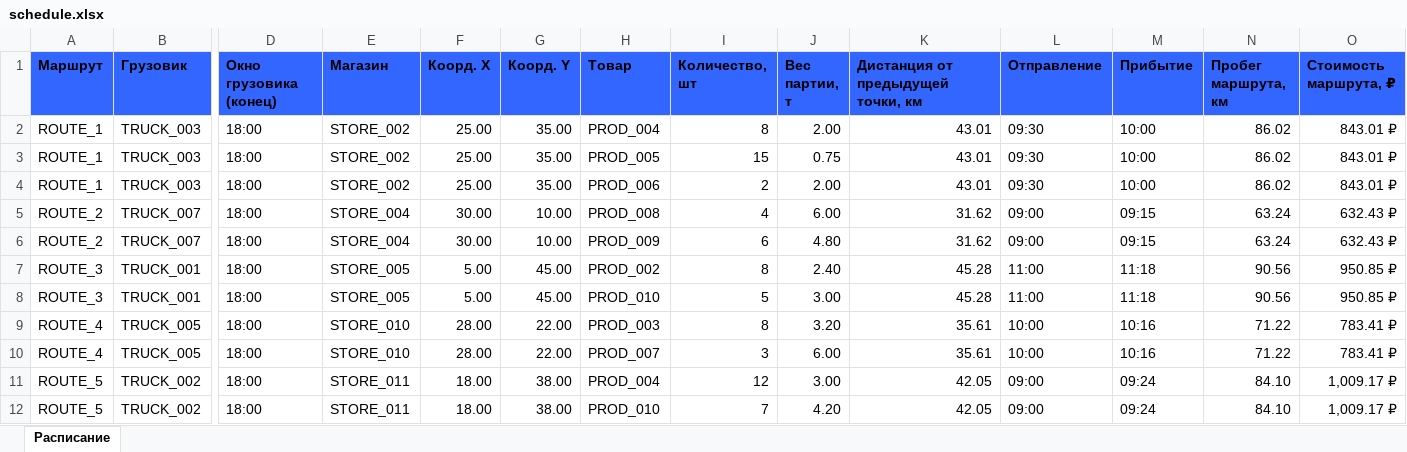
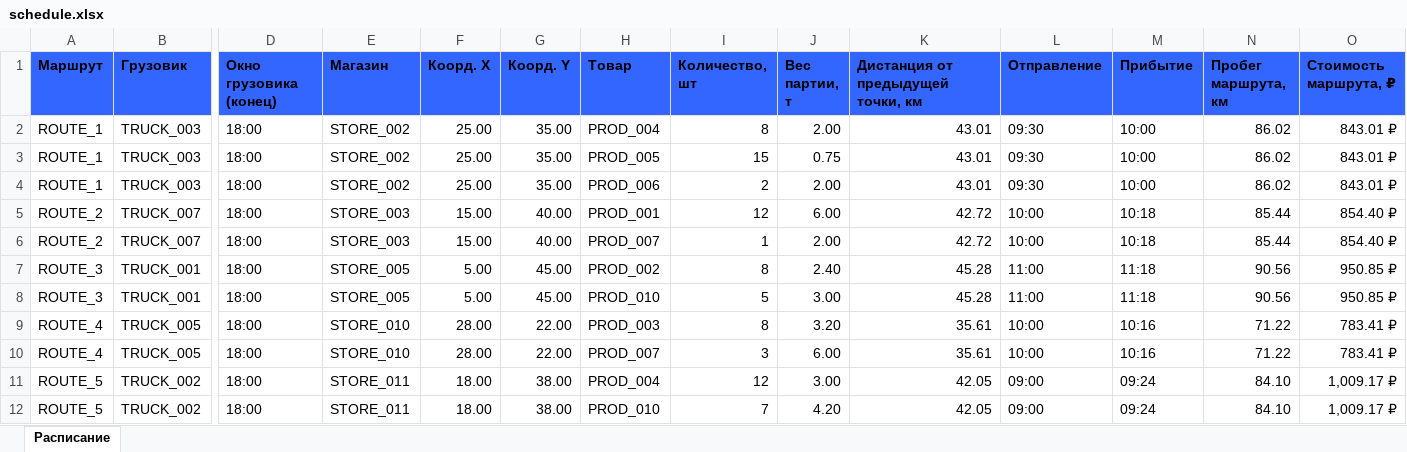
Before and after one commit to kirnalamov/mai, an Excel workbook: output/schedule.xlsx, sheet Расписание, drawn as a sheet; only a part is shown, gaps mark what is left out; values as stored, in another font and other column widths than the file's, no borders; the diff covers the shown part only; the diff names each change by its address in the sheet, - before the commit and + after, or states it on an @@ line.

Commit message:
Update truck cost calculations and delivery scheduling. Adjusted cost per kilometer for trucks in CSV, modified store assignments in schedule CSV, and improved time weighting in delivery planning logic. Enhanced overall delivery reporting with updated total costs and service time considerations.

```diff
--- a/output/schedule.xlsx (sheet Расписание)
+++ b/output/schedule.xlsx (sheet Расписание)
-E5:E6 (Магазин): STORE_004
+E5:E6 (Магазин): STORE_003
-F5:F6 (Коорд. X): 30.00
+F5:F6 (Коорд. X): 15.00
-G5:G6 (Коорд. Y): 10.00
+G5:G6 (Коорд. Y): 40.00
-H5 (Товар): PROD_008
+H5 (Товар): PROD_001
-I5 (Количество, шт): 4
+I5 (Количество, шт): 12
-K5:K6: 31.62
+K5:K6: 42.72
-L5:L6 (Отправление): 09:00
+L5:L6 (Отправление): 10:00
-M5:M6 (Прибытие): 09:15
+M5:M6 (Прибытие): 10:18
-N5:N6 (Пробег маршрута, км): 63.24
+N5:N6 (Пробег маршрута, км): 85.44
-O5:O6 (Стоимость маршрута, ₽): 632.43 ₽
+O5:O6 (Стоимость маршрута, ₽): 854.40 ₽
-H6 (Товар): PROD_009
+H6 (Товар): PROD_007
-I6 (Количество, шт): 6
+I6 (Количество, шт): 1
-J6 (Вес партии, т): 4.80
+J6 (Вес партии, т): 2.00
```
Also changed, not shown: 4 added rows, 4 removed rows and 42 edited cells elsewhere in this sheet, 4 other files.
